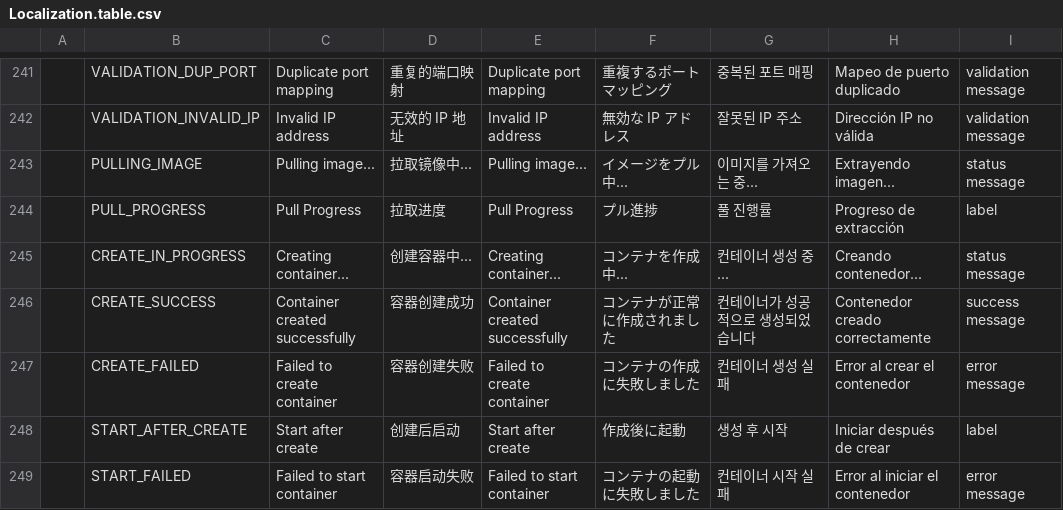
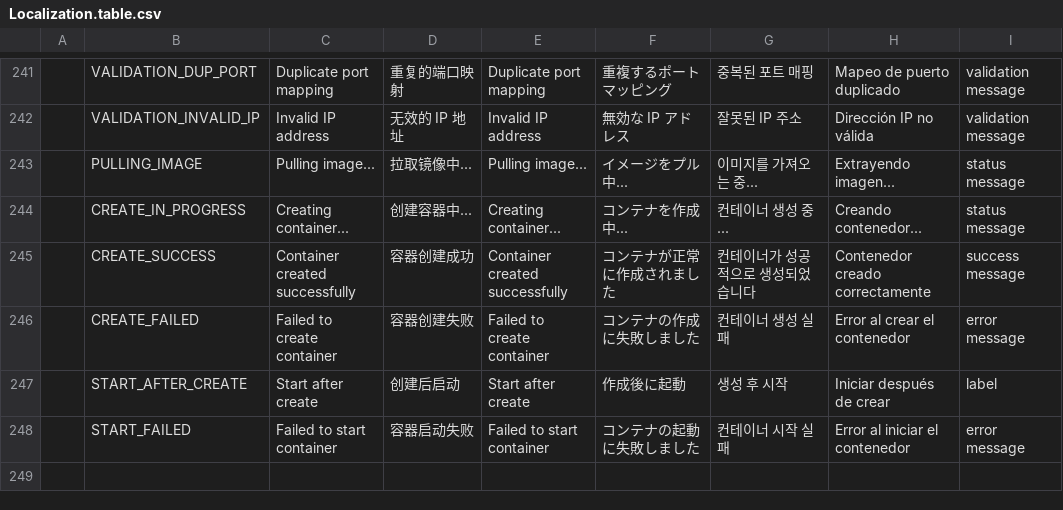
Before and after one commit to fengb3/Docker.Dotnet.UI, a CSV file: Docker.Dotnet.UI/ImmutableTables/Localization.table.csv, drawn as a sheet; only a part is shown, gaps mark what is left out; the diff names each change by its address in the sheet, - before the commit and + after, or states it on an @@ line.

```diff
--- a/Docker.Dotnet.UI/ImmutableTables/Localization.table.csv
+++ b/Docker.Dotnet.UI/ImmutableTables/Localization.table.csv
-row 244:  | PULL_PROGRESS | Pull Progress | 拉取进度 | Pull Progress | プル進捗 | 풀 진행률 | Progreso de extracción | label
```
